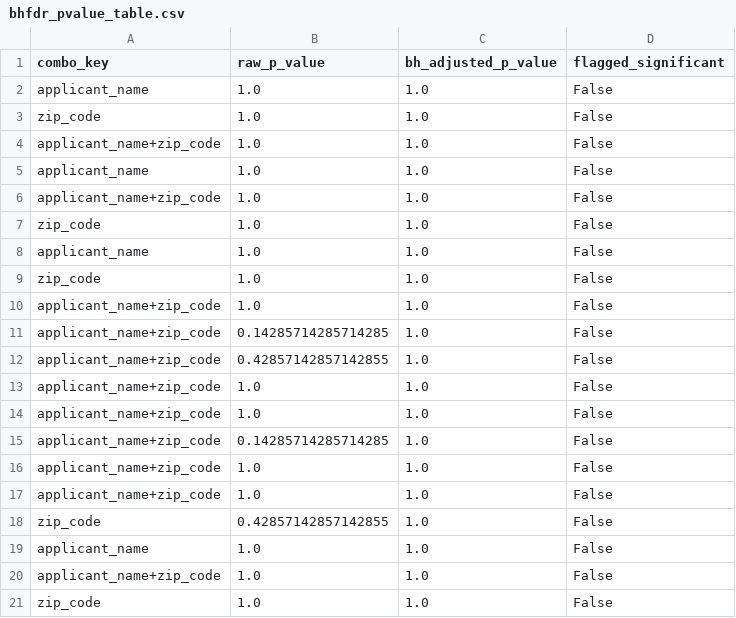
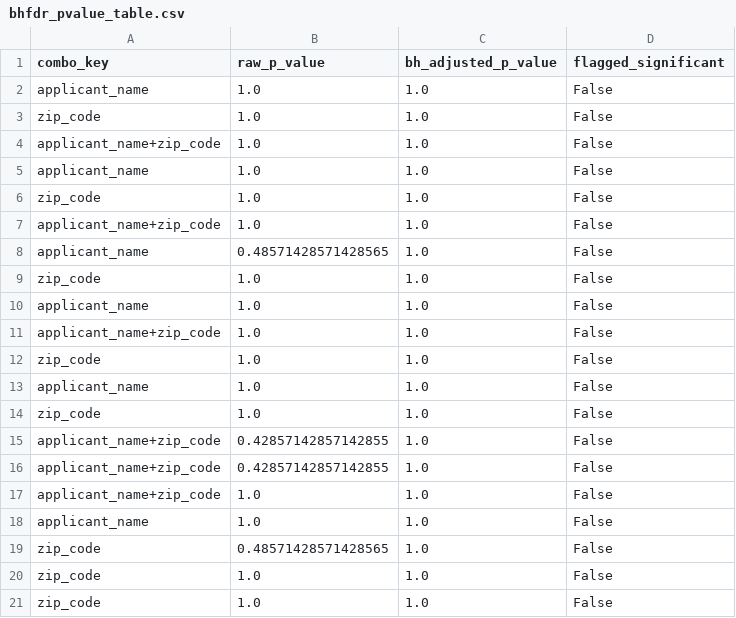
Before and after one commit to aceqbit/centroidxagentichack, a CSV file: afo/artifacts/bhfdr_pvalue_table.csv, drawn as a sheet.

```diff
--- a/afo/artifacts/bhfdr_pvalue_table.csv
+++ b/afo/artifacts/bhfdr_pvalue_table.csv
@@ -5,2 +5,7 @@ applicant_name+zip_code,1.0,1.0,False
 applicant_name,1.0,1.0,False
+zip_code,1.0,1.0,False
+applicant_name+zip_code,1.0,1.0,False
+applicant_name,0.48571428571428565,1.0,False
+zip_code,1.0,1.0,False
+applicant_name,1.0,1.0,False
 applicant_name+zip_code,1.0,1.0,False
@@ -9,13 +14,8 @@ applicant_name,1.0,1.0,False
 zip_code,1.0,1.0,False
-applicant_name+zip_code,1.0,1.0,False
-applicant_name+zip_code,0.14285714285714285,1.0,False
+applicant_name+zip_code,0.42857142857142855,1.0,False
 applicant_name+zip_code,0.42857142857142855,1.0,False
 applicant_name+zip_code,1.0,1.0,False
-applicant_name+zip_code,1.0,1.0,False
-applicant_name+zip_code,0.14285714285714285,1.0,False
-applicant_name+zip_code,1.0,1.0,False
-applicant_name+zip_code,1.0,1.0,False
-zip_code,0.42857142857142855,1.0,False
 applicant_name,1.0,1.0,False
-applicant_name+zip_code,1.0,1.0,False
+zip_code,0.48571428571428565,1.0,False
+zip_code,1.0,1.0,False
 zip_code,1.0,1.0,False
```
Also changed, not shown: 4 other files.
